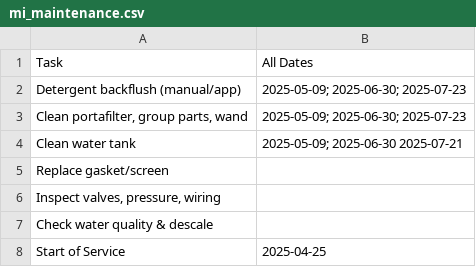
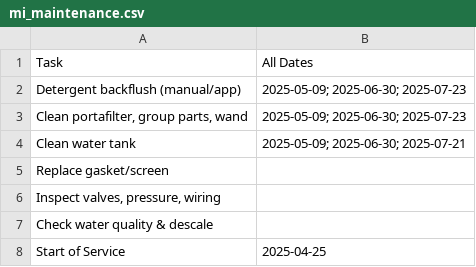
Before and after one commit to paul-levy/paul-levy.github.io, a CSV file: files/mi_maintenance.csv, drawn as a sheet.

```diff
--- a/files/mi_maintenance.csv
+++ b/files/mi_maintenance.csv
@@ -3,3 +3,3 @@ Task,All Dates
 "Clean portafilter, group parts, wand","2025-05-09; 2025-06-30; 2025-07-23"
-"Clean water tank","2025-05-09; 2025-06-30 2025-07-21"
+"Clean water tank","2025-05-09; 2025-06-30; 2025-07-21"
 "Replace gasket/screen",""
```
Also changed, not shown: 1 other file.
